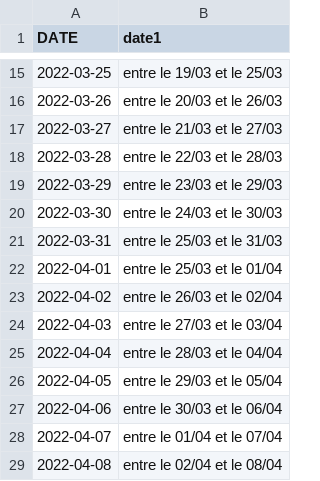
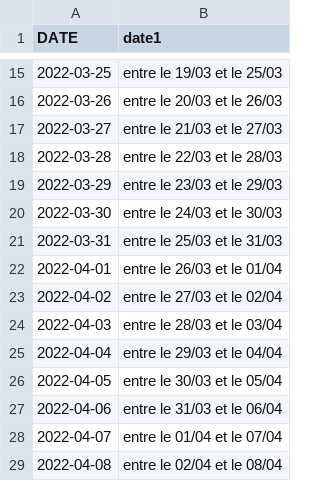
Before and after one commit to amcaw/textauto, a CSV file: dates.csv, drawn as a sheet; only a part is shown, gaps mark what is left out.

Commit message:
Update dates.csv

```diff
--- a/dates.csv
+++ b/dates.csv
@@ -21,8 +21,8 @@ DATE,date1
 2022-03-31,entre le 25/03 et le 31/03
-2022-04-01,entre le 25/03 et le 01/04
-2022-04-02,entre le 26/03 et le 02/04
-2022-04-03,entre le 27/03 et le 03/04
-2022-04-04,entre le 28/03 et le 04/04
-2022-04-05,entre le 29/03 et le 05/04
-2022-04-06,entre le 30/03 et le 06/04
+2022-04-01,entre le 26/03 et le 01/04
+2022-04-02,entre le 27/03 et le 02/04
+2022-04-03,entre le 28/03 et le 03/04
+2022-04-04,entre le 29/03 et le 04/04
+2022-04-05,entre le 30/03 et le 05/04
+2022-04-06,entre le 31/03 et le 06/04
 2022-04-07,entre le 01/04 et le 07/04
```
